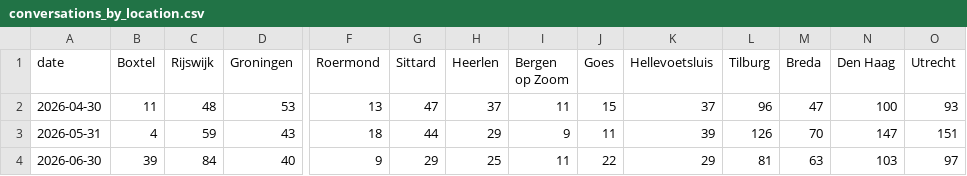
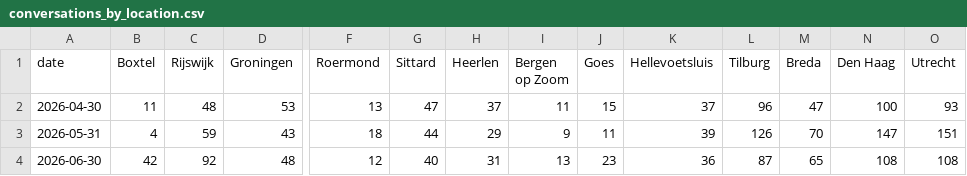
Before and after one commit to scalato/1box-dashboard, a CSV file: data/sp/conversations_by_location.csv, drawn as a sheet; only a part is shown, gaps mark what is left out; the diff covers the shown part only; the diff names each change by its address in the sheet, - before the commit and + after, or states it on an @@ line.

Commit message:
Update MIS data - 2026-07-01

```diff
--- a/data/sp/conversations_by_location.csv
+++ b/data/sp/conversations_by_location.csv
-B4 (Boxtel): 39
+B4 (Boxtel): 42
-C4 (Rijswijk): 84
+C4 (Rijswijk): 92
-D4 (Groningen): 40
+D4 (Groningen): 48
-F4 (Roermond): 9
+F4 (Roermond): 12
-G4 (Sittard): 29
+G4 (Sittard): 40
-H4 (Heerlen): 25
+H4 (Heerlen): 31
-I4 (Bergen op Zoom): 11
+I4 (Bergen op Zoom): 13
-J4 (Goes): 22
+J4 (Goes): 23
-K4 (Hellevoetsluis): 29
+K4 (Hellevoetsluis): 36
-L4 (Tilburg): 81
+L4 (Tilburg): 87
-M4 (Breda): 63
+M4 (Breda): 65
-N4 (Den Haag): 103
+N4 (Den Haag): 108
-O4 (Utrecht): 97
+O4 (Utrecht): 108
```
Also changed, not shown: 13 edited cells elsewhere in this file, data/sp/conversations_by_category.csv, data/sp/escalations_by_category.csv, 2 other files.
